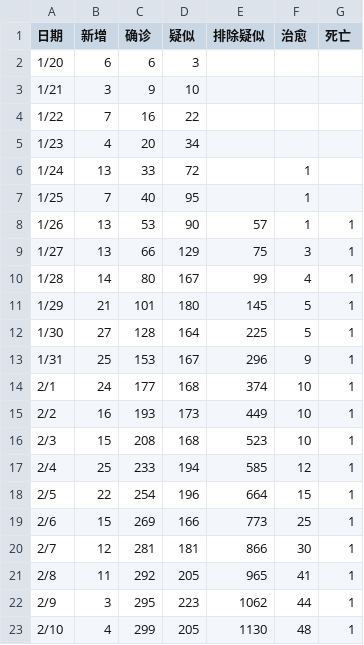
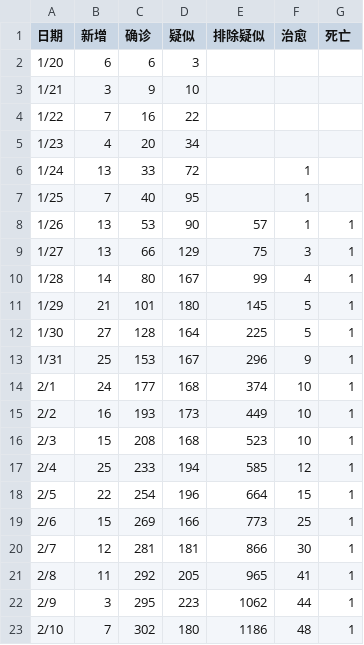
Before and after one commit to zhuzisheng/zhuzisheng.github.io, a CSV file: shanghai.csv, drawn as a sheet.

Commit message:
Update shanghai.csv

```diff
--- a/shanghai.csv
+++ b/shanghai.csv
@@ -22,2 +22,2 @@
 2/9,3,295,223,1062,44,1
-2/10,4,299,205,1130,48,1
+2/10,7,302,180,1186,48,1
```
